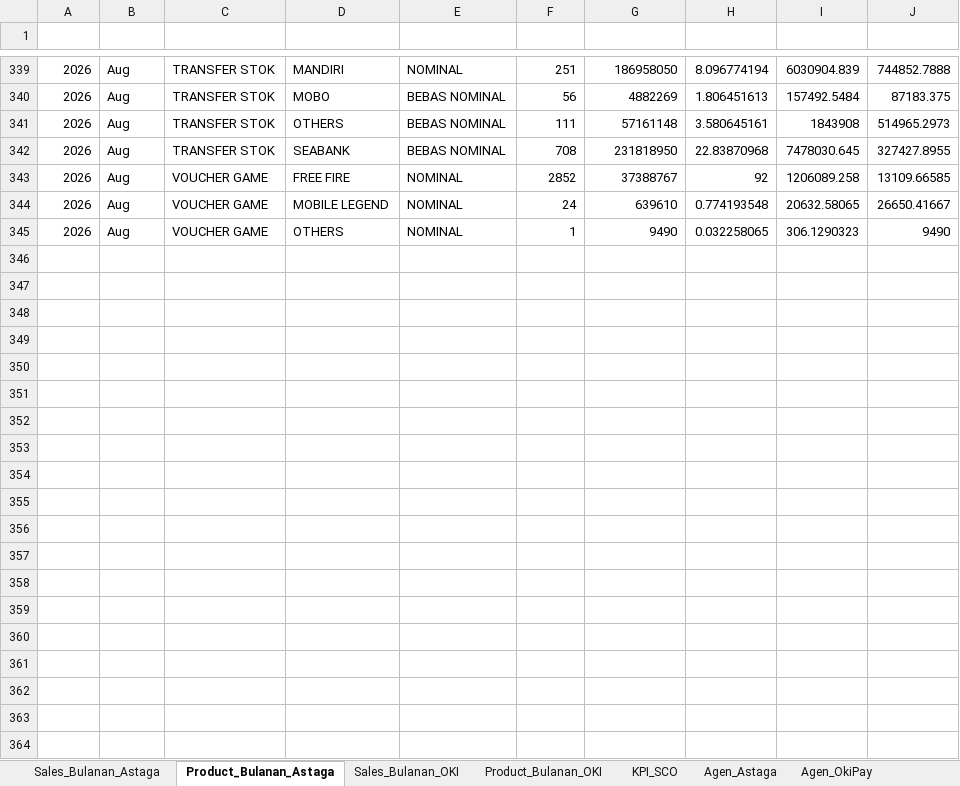
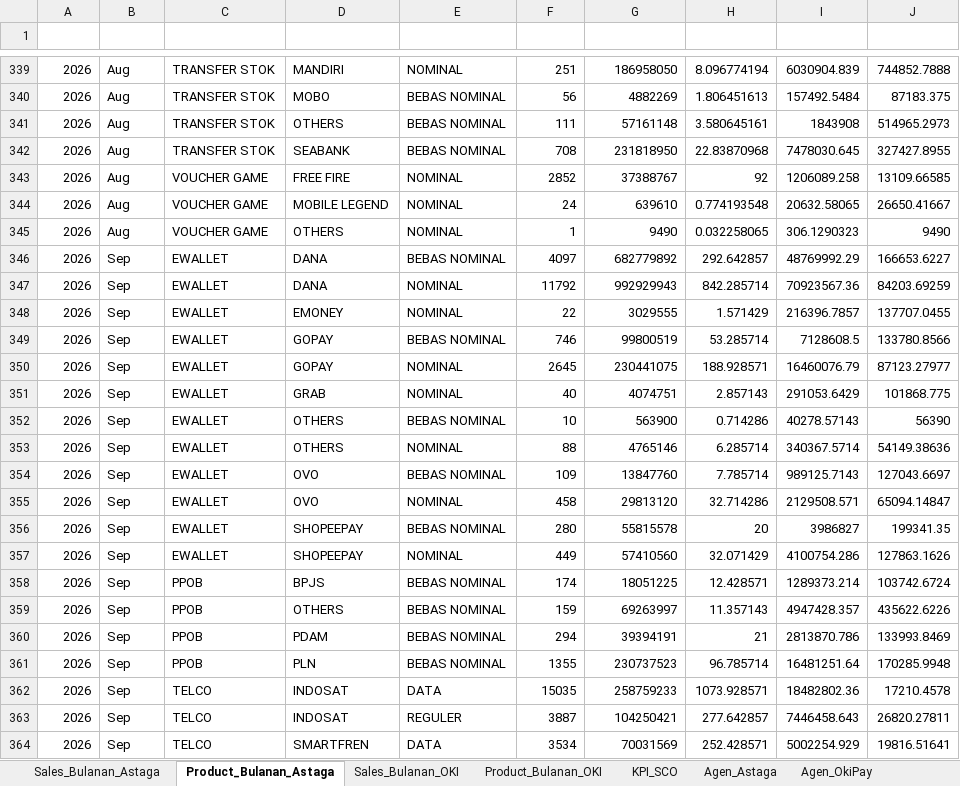
Before and after one commit to depocell/dashboard, an Excel workbook: DATA_DASHBOARD.xlsx, sheet Product_Bulanan_Astaga, drawn as a sheet; only a part is shown, gaps mark what is left out; values as stored, in another font and other column widths than the file's, no borders; table styles not drawn; the diff covers the shown part only; the diff names each change by its address in the sheet, - before the commit and + after, or states it on an @@ line.

Commit message:
Update DATA_DASHBOARD.xlsx: add September 2026 data

```diff
--- a/DATA_DASHBOARD.xlsx (sheet Product_Bulanan_Astaga)
+++ b/DATA_DASHBOARD.xlsx (sheet Product_Bulanan_Astaga)
+row 346: 2026 | Sep | EWALLET | DANA | BEBAS NOMINAL | 4097 | 682779892 | 292.642857 | 48769992.29 | 166653.6227
+row 347: 2026 | Sep | EWALLET | DANA | NOMINAL | 11792 | 992929943 | 842.285714 | 70923567.36 | 84203.69259
+row 348: 2026 | Sep | EWALLET | EMONEY | NOMINAL | 22 | 3029555 | 1.571429 | 216396.7857 | 137707.0455
+row 349: 2026 | Sep | EWALLET | GOPAY | BEBAS NOMINAL | 746 | 99800519 | 53.285714 | 7128608.5 | 133780.8566
+row 350: 2026 | Sep | EWALLET | GOPAY | NOMINAL | 2645 | 230441075 | 188.928571 | 16460076.79 | 87123.27977
+row 351: 2026 | Sep | EWALLET | GRAB | NOMINAL | 40 | 4074751 | 2.857143 | 291053.6429 | 101868.775
+row 352: 2026 | Sep | EWALLET | OTHERS | BEBAS NOMINAL | 10 | 563900 | 0.714286 | 40278.57143 | 56390
+row 353: 2026 | Sep | EWALLET | OTHERS | NOMINAL | 88 | 4765146 | 6.285714 | 340367.5714 | 54149.38636
+row 354: 2026 | Sep | EWALLET | OVO | BEBAS NOMINAL | 109 | 13847760 | 7.785714 | 989125.7143 | 127043.6697
+row 355: 2026 | Sep | EWALLET | OVO | NOMINAL | 458 | 29813120 | 32.714286 | 2129508.571 | 65094.14847
+row 356: 2026 | Sep | EWALLET | SHOPEEPAY | BEBAS NOMINAL | 280 | 55815578 | 20 | 3986827 | 199341.35
+row 357: 2026 | Sep | EWALLET | SHOPEEPAY | NOMINAL | 449 | 57410560 | 32.071429 | 4100754.286 | 127863.1626
+row 358: 2026 | Sep | PPOB | BPJS | BEBAS NOMINAL | 174 | 18051225 | 12.428571 | 1289373.214 | 103742.6724
+row 359: 2026 | Sep | PPOB | OTHERS | BEBAS NOMINAL | 159 | 69263997 | 11.357143 | 4947428.357 | 435622.6226
+row 360: 2026 | Sep | PPOB | PDAM | BEBAS NOMINAL | 294 | 39394191 | 21 | 2813870.786 | 133993.8469
+row 361: 2026 | Sep | PPOB | PLN | BEBAS NOMINAL | 1355 | 230737523 | 96.785714 | 16481251.64 | 170285.9948
+row 362: 2026 | Sep | TELCO | INDOSAT | DATA | 15035 | 258759233 | 1073.928571 | 18482802.36 | 17210.4578
+row 363: 2026 | Sep | TELCO | INDOSAT | REGULER | 3887 | 104250421 | 277.642857 | 7446458.643 | 26820.27811
+row 364: 2026 | Sep | TELCO | SMARTFREN | DATA | 3534 | 70031569 | 252.428571 | 5002254.929 | 19816.51641
```
Also changed, not shown: 17 added rows elsewhere in this sheet, sheet Agen_Astaga, sheet Agen_OkiPay, sheet Product_Bulanan_OKI, sheet Sales_Bulanan_Astaga, sheet KPI_SCO, sheet Sales_Bulanan_OKI, 3 other files.
